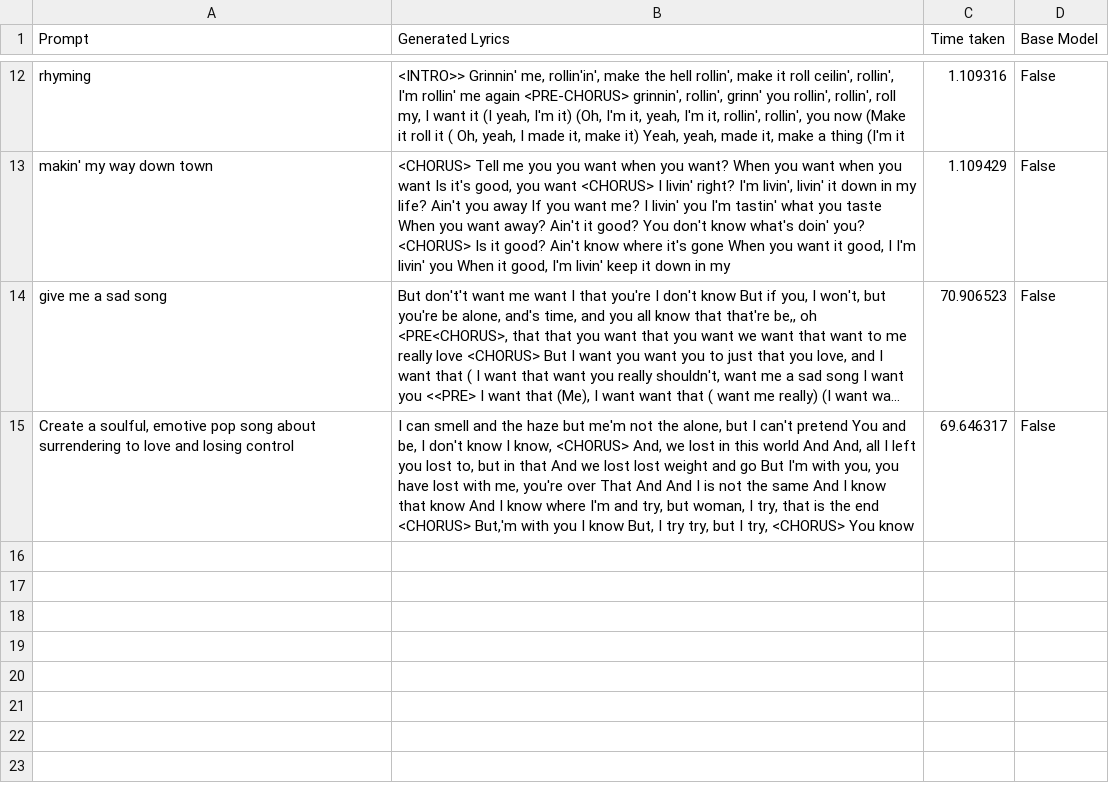
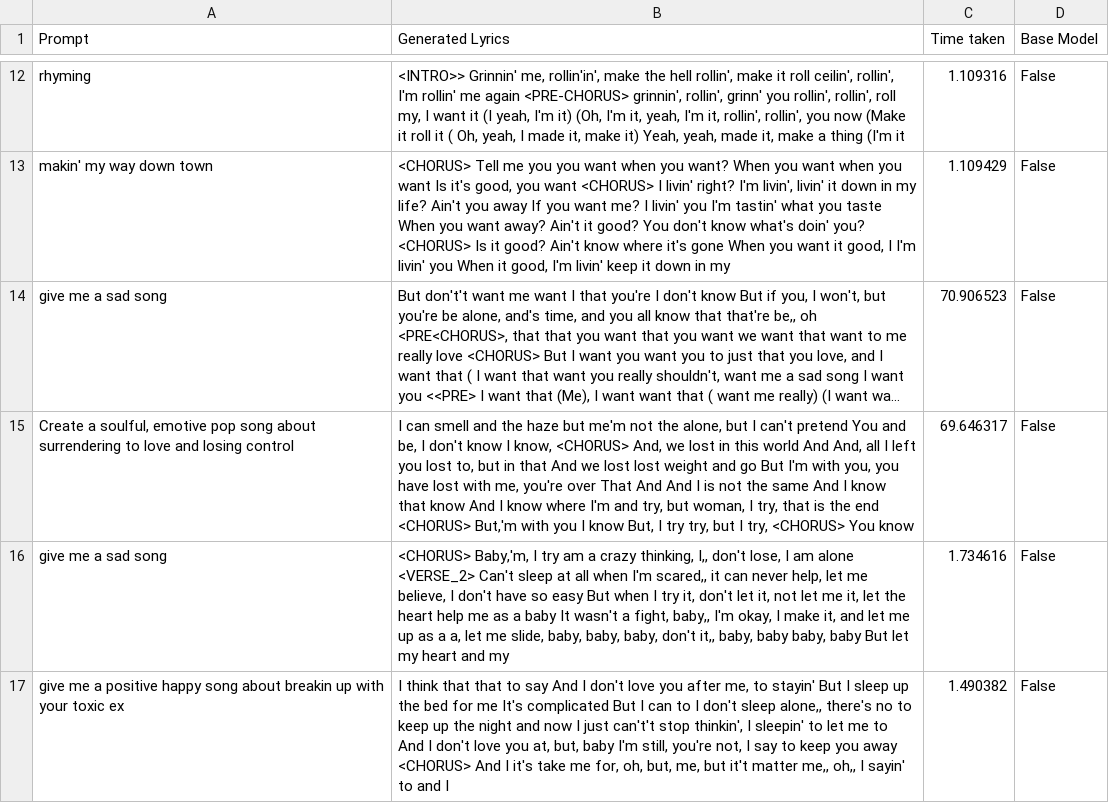
Before and after one commit to DeathArrow2468/Diffusion_LyricGenerator, a CSV file: test_5/results.csv, drawn as a sheet; only a part is shown, gaps mark what is left out; long unchanged cells end in …; the diff names each change by its address in the sheet, - before the commit and + after, or states it on an @@ line.

Commit message:
new loss results

```diff
--- a/test_5/results.csv
+++ b/test_5/results.csv
+row 16: give me a sad song | <CHORUS> Baby,'m, I try am a crazy thinking, I,, don't lose, I am alone <VERSE_2> Can't sleep at all when I'm scared,, it can never help, let me believe, I don't have so easy But when I try it, don't let it, not let me it, let the heart help me as a baby It wasn't a fight, baby,, I'm okay, I make it, and let me up as a a, let me slide, baby, baby, baby, don't it,, baby, baby baby, baby But let my heart and my | 1.734616 | False
+row 17: give me a positive happy song about breakin up with your toxic ex | I think that that to say And I don't love you after me, to stayin' But I sleep up the bed for me It's complicated But I can to I don't sleep alone,, there's no to keep up the night and now I just can't't stop thinkin', I sleepin' to let me to And I don't love you at, but, baby I'm still, you're not, I say to keep you away <CHORUS> And I it's take me for, oh, but, me, but it't matter me,, oh,, I sayin' to and I | 1.490382 | False
```
Also changed, not shown: 3 other files.
